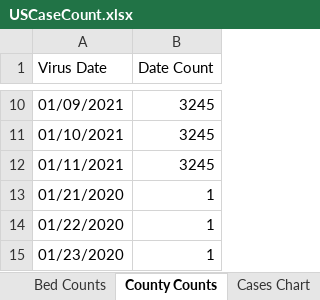
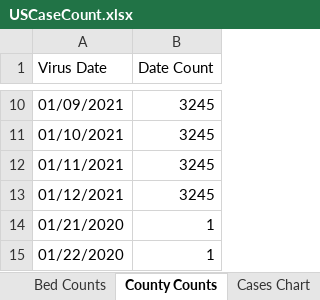
Before and after one commit to mhowe0422/mhowe0422.github.io, an Excel workbook: covid19/data/USCaseCount.xlsx, sheet County Counts, drawn as a sheet; only a part is shown, gaps mark what is left out; the shorter side is filled out with more unchanged rows; values as stored, in another font and other column widths than the file's, no borders; table styles not drawn; the diff names each change by its address in the sheet, - before the commit and + after, or states it on an @@ line.

```diff
--- a/covid19/data/USCaseCount.xlsx (sheet County Counts)
+++ b/covid19/data/USCaseCount.xlsx (sheet County Counts)
+row 13: 01/12/2021 | 3245
```
Also changed, not shown: sheet Deaths Data, sheet Cases Data, sheet Bed Counts, charts or pictures, covid19/data/CaseRatio.xlsx, covid19/data/CountyStateCaseDeathTrends.xlsx, 4 other files.
